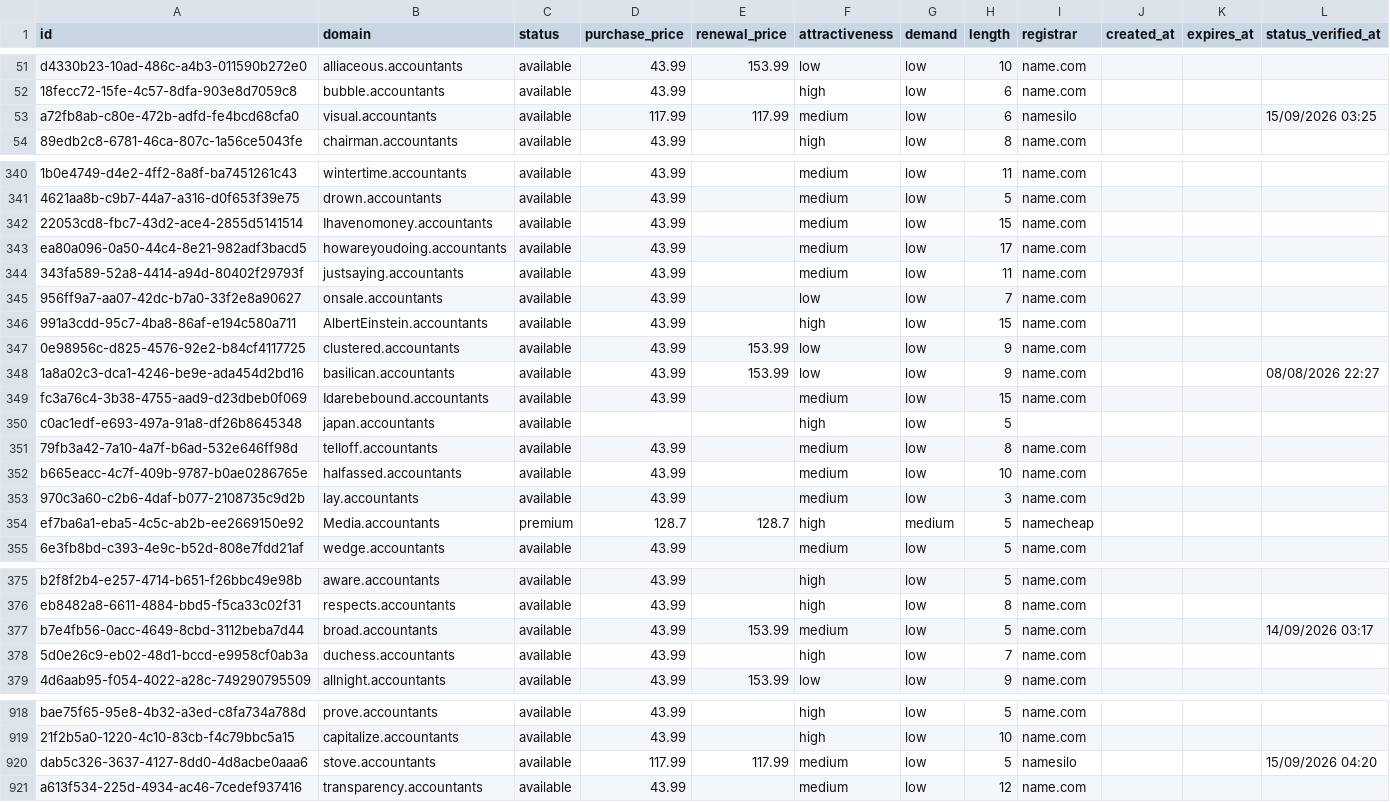
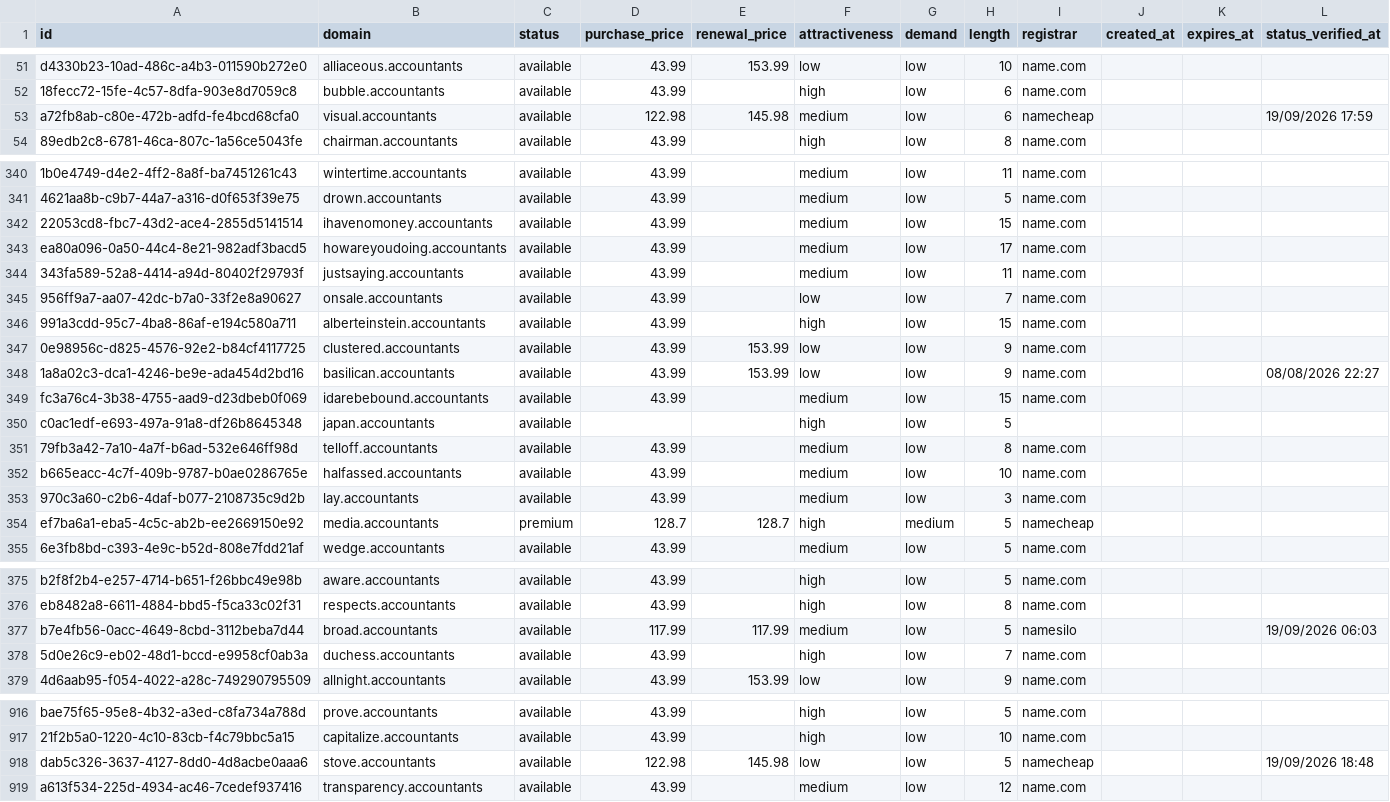
Before and after one commit to UniqueDomains/accountants-oneword-domains, a CSV file: accountants.csv, drawn as a sheet; only a part is shown, gaps mark what is left out; addresses are those after the commit; the diff covers the shown part only; the diff names each change by its address in the sheet, - before the commit and + after, or states it on an @@ line.

Commit message:
Domains update

```diff
--- a/accountants.csv
+++ b/accountants.csv
-D53 (purchase_price): 117.99
+D53 (purchase_price): 122.98
-E53 (renewal_price): 117.99
+E53 (renewal_price): 145.98
-I53 (registrar): namesilo
+I53 (registrar): namecheap
-L53 (status_verified_at): 15/09/2026 03:25
+L53 (status_verified_at): 19/09/2026 17:59
-B342 (domain): Ihavenomoney.accountants
+B342 (domain): ihavenomoney.accountants
-B346 (domain): AlbertEinstein.accountants
+B346 (domain): alberteinstein.accountants
-B349 (domain): Idarebebound.accountants
+B349 (domain): idarebebound.accountants
-B354 (domain): Media.accountants
+B354 (domain): media.accountants
-D377 (purchase_price): 43.99
+D377 (purchase_price): 117.99
-E377 (renewal_price): 153.99
+E377 (renewal_price): 117.99
-I377 (registrar): name.com
+I377 (registrar): namesilo
-L377 (status_verified_at): 14/09/2026 03:17
+L377 (status_verified_at): 19/09/2026 06:03
-D918 (purchase_price): 117.99
+D918 (purchase_price): 122.98
-E918 (renewal_price): 117.99
+E918 (renewal_price): 145.98
-F918 (attractiveness): medium
+F918 (attractiveness): low
-I918 (registrar): namesilo
+I918 (registrar): namecheap
-L918 (status_verified_at): 15/09/2026 04:20
+L918 (status_verified_at): 19/09/2026 18:48
```
Also changed, not shown: 3 added rows, 3 removed rows and 76 edited cells elsewhere in this file, 4 other files.
